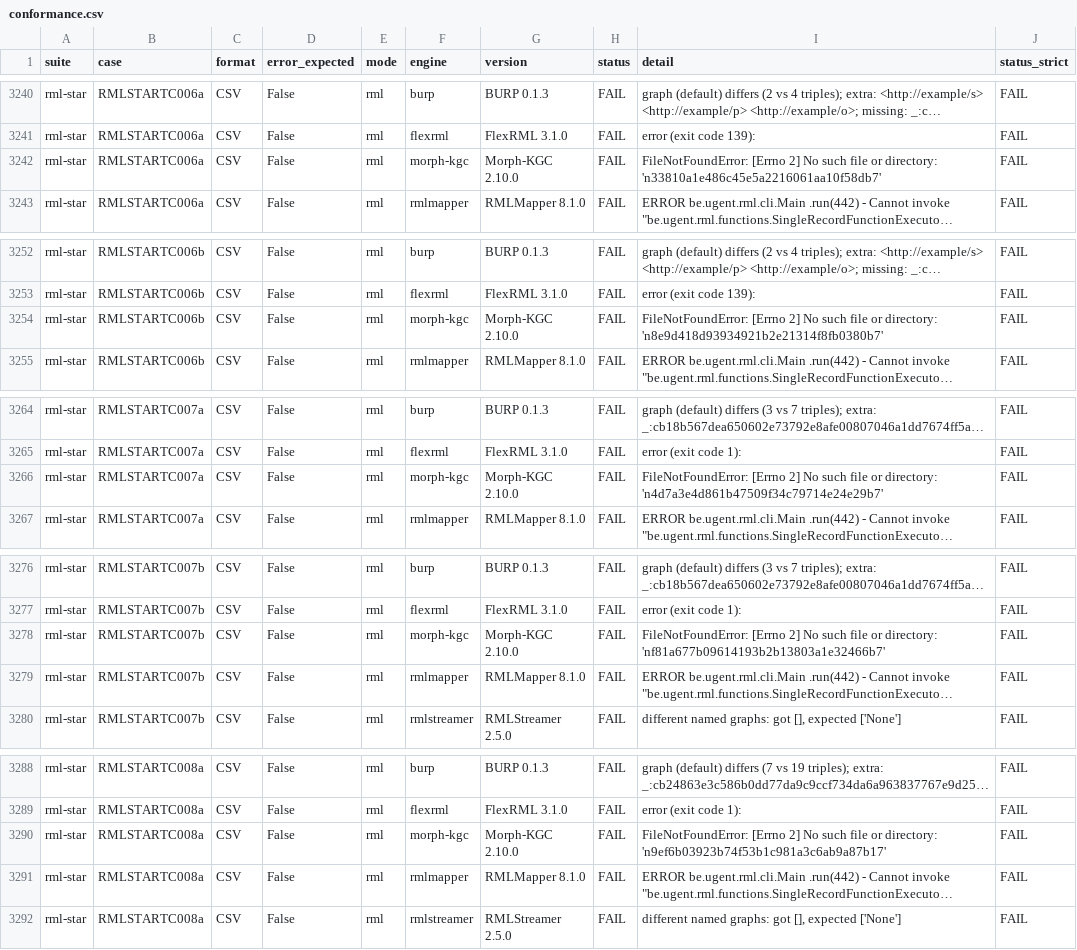
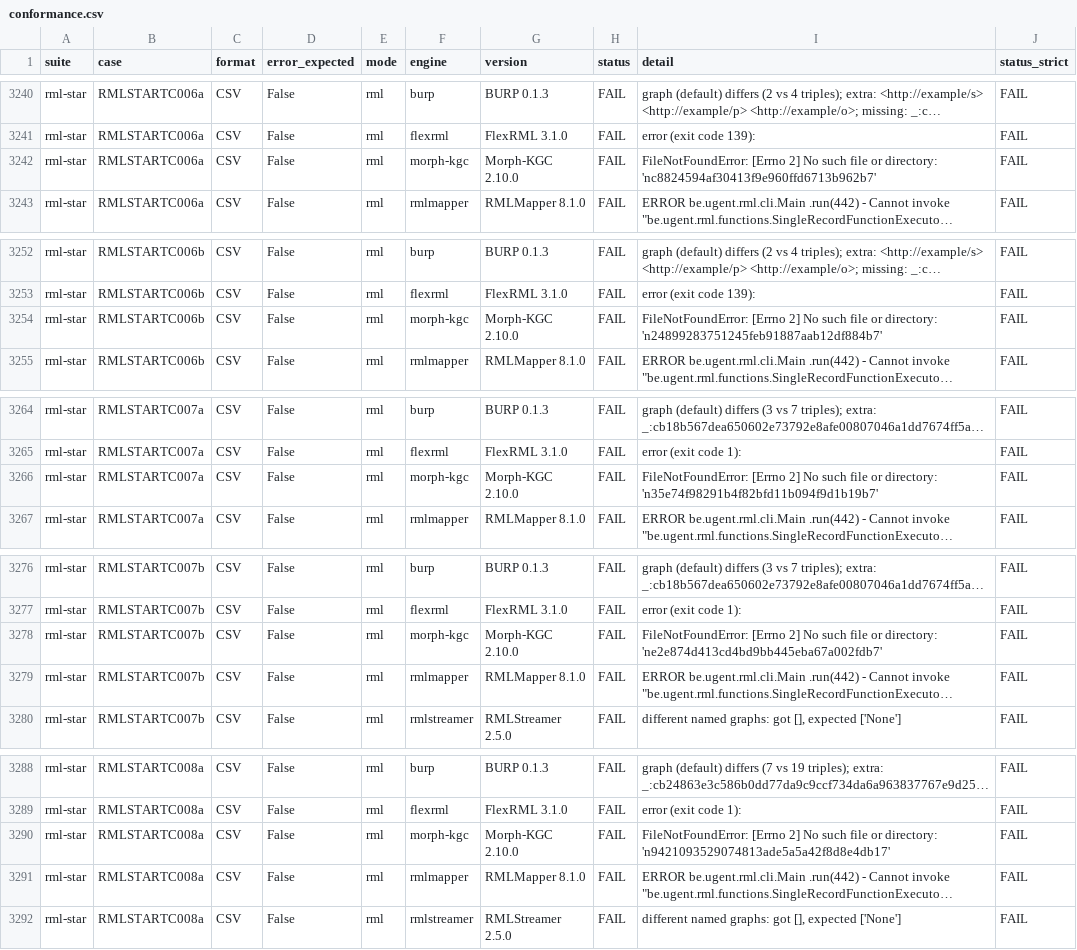
Before and after one commit to sparql-generate/kgc-bench, a CSV file: results/conformance.csv, drawn as a sheet; only a part is shown, gaps mark what is left out; long unchanged cells end in …; the diff covers the shown part only; the diff names each change by its address in the sheet, - before the commit and + after, or states it on an @@ line.

```diff
--- a/results/conformance.csv
+++ b/results/conformance.csv
-I3242 (detail): …or directory: 'n33810a1e486c45e5a2216061aa10f58db7'
+I3242 (detail): …or directory: 'nc8824594af30413f9e960ffd6713b962b7'
-I3254 (detail): …or directory: 'n8e9d418d93934921b2e21314f8fb0380b7'
+I3254 (detail): …or directory: 'n24899283751245feb91887aab12df884b7'
-I3266 (detail): …or directory: 'n4d7a3e4d861b47509f34c79714e24e29b7'
+I3266 (detail): …or directory: 'n35e74f98291b4f82bfd11b094f9d1b19b7'
-I3278 (detail): …or directory: 'nf81a677b09614193b2b13803a1e32466b7'
+I3278 (detail): …or directory: 'ne2e874d413cd4bd9bb445eba67a002fdb7'
-I3290 (detail): …or directory: 'n9ef6b03923b74f53b1c981a3c6ab9a87b17'
+I3290 (detail): …or directory: 'n9421093529074813ade5a5a42f8d8e4db17'
```
Also changed, not shown: 12 edited cells elsewhere in this file, 2 other files.
